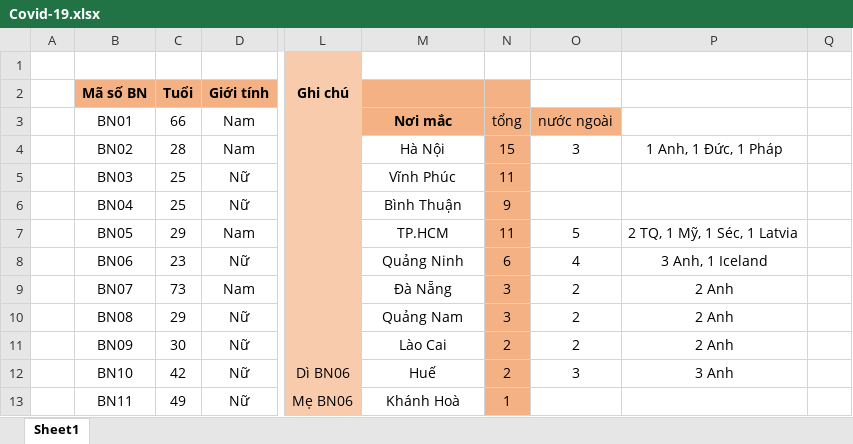
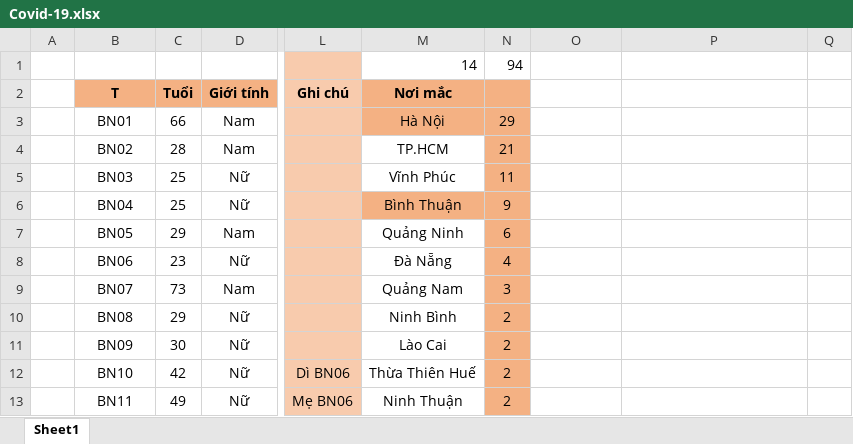
Before and after one commit to nhohung/coronavirusmap, an Excel workbook: Covid-19.xlsx, sheet Sheet1, drawn as a sheet; only a part is shown, gaps mark what is left out; values as stored, in another font and other column widths than the file's, no borders; table styles not drawn; the diff covers the shown part only; the diff names each change by its address in the sheet, - before the commit and + after, or states it on an @@ line.

```diff
--- a/Covid-19.xlsx (sheet Sheet1)
+++ b/Covid-19.xlsx (sheet Sheet1)
-M1: (empty)
+M1: 14
-N1: (empty)
+N1: 94
-B2: Mã số BN
+B2: T
-M2: (empty)
+M2: Nơi mắc
-M3: Nơi mắc
+M3: Hà Nội
-M3 bold: on
+M3 bold: off
-N3: tổng
+N3: 29
-O3: nước ngoài
+O3: (empty)
-O3 fill: #F4B183
+O3 fill: none
-M4: Hà Nội
+M4: TP.HCM
-N4: 15
+N4: 21
-O4: 3
+O4: (empty)
-P4: 1 Anh, 1 Đức, 1 Pháp
+P4: (empty)
-M6 fill: none
+M6 fill: #F4B183
-M7: TP.HCM
+M7: Quảng Ninh
-N7: 11
+N7: 6
-O7: 5
+O7: (empty)
-P7: 2 TQ, 1 Mỹ, 1 Séc, 1 Latvia
+P7: (empty)
-M8: Quảng Ninh
+M8: Đà Nẵng
-N8: 6
+N8: 4
-O8: 4
+O8: (empty)
-P8: 3 Anh, 1 Iceland
+P8: (empty)
-M9: Đà Nẵng
+M9: Quảng Nam
-O9:O11: 2
+O9:O11: (empty)
-P9:P11: 2 Anh
+P9:P11: (empty)
-M10: Quảng Nam
+M10: Ninh Bình
-N10: 3
+N10: 2
-M12: Huế
+M12: Thừa Thiên Huế
-O12: 3
+O12: (empty)
-P12: 3 Anh
+P12: (empty)
-M13: Khánh Hoà
+M13: Ninh Thuận
-N13: 1
+N13: 2
```
Also changed, not shown: 29 added rows, 11 edited cells and cell formats elsewhere in this sheet, formulas that keep their value.
